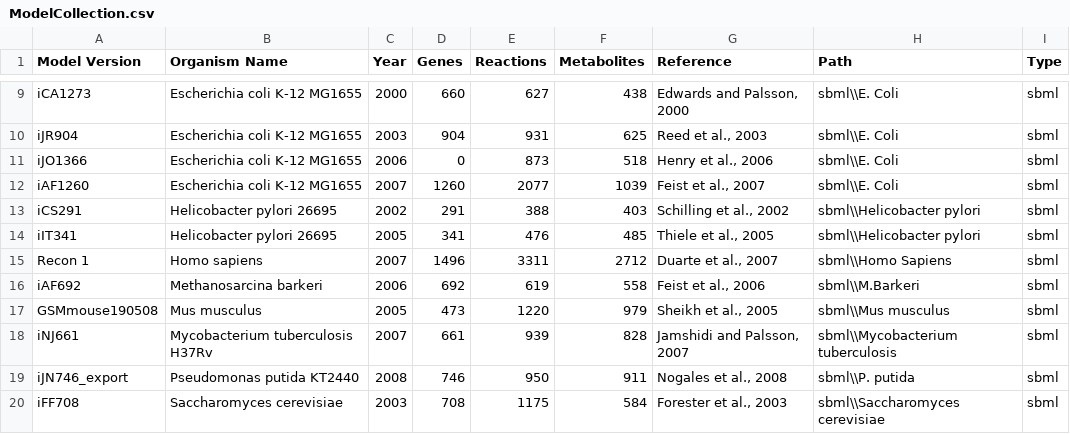
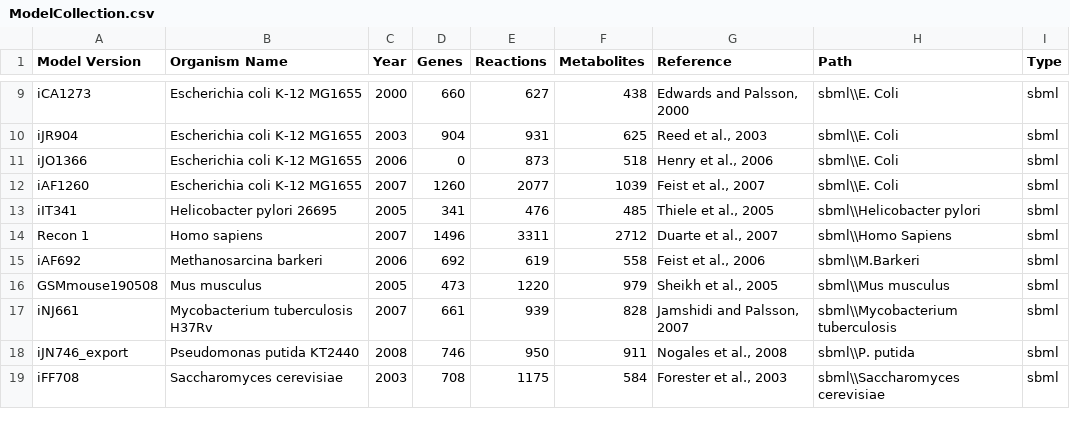
Before and after one commit to agnosti5/MOST_ND, a CSV file: ModelCollection.csv, drawn as a sheet; only a part is shown, gaps mark what is left out; the diff names each change by its address in the sheet, - before the commit and + after, or states it on an @@ line.

Commit message:
Fixed Model Collection bugs - fixed dist folder...
so that models for ModelCollection in sbml folder, fixed
ModelCollection.csv so that all models load - tested each one. Fixed bug
where ModelCollectionTable OK button action executed multiple times.

```diff
--- a/ModelCollection.csv
+++ b/ModelCollection.csv
-row 13: iCS291 | Helicobacter pylori 26695 | 2002 | 291 | 388 | 403 | Schilling et al., 2002 | sbml\\Helicobacter pylori | sbml
```
Also changed, not shown: dist/ModelCollection.csv, 58 other files.
